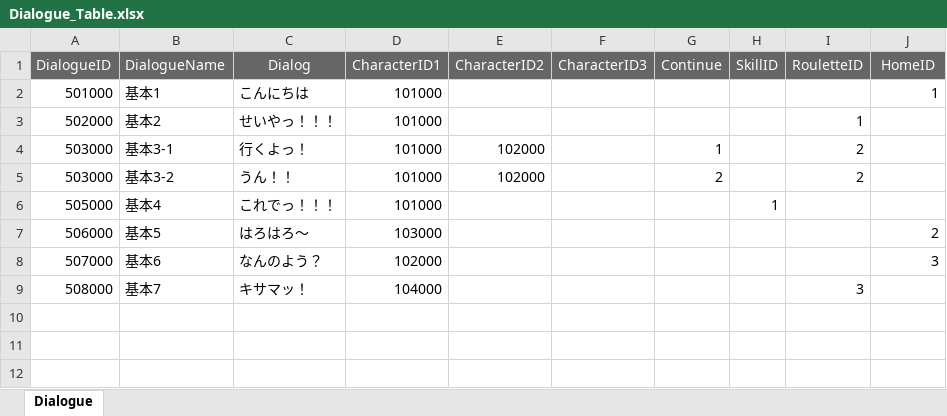
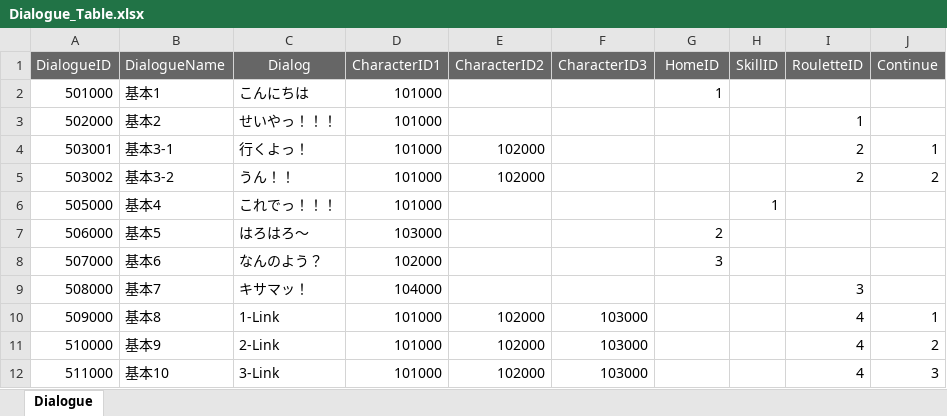
Before and after one commit to K-0865/F_Portfolio, an Excel workbook: Assets/DataTable/XlsFile/Dialogue_Table.xlsx, sheet Dialogue, drawn as a sheet; values as stored, in another font and other column widths than the file's, no borders; the diff names each change by its address in the sheet, - before the commit and + after, or states it on an @@ line.

Commit message:
Roulette書き始め

```diff
--- a/Assets/DataTable/XlsFile/Dialogue_Table.xlsx (sheet Dialogue)
+++ b/Assets/DataTable/XlsFile/Dialogue_Table.xlsx (sheet Dialogue)
-G1: Continue
+G1: HomeID
-J1: HomeID
+J1: Continue
-G2 (HomeID): (empty)
+G2 (HomeID): 1
-J2 (Continue): 1
+J2 (Continue): (empty)
-A4 (DialogueID): 503000
+A4 (DialogueID): 503001
-G4 (HomeID): 1
+G4 (HomeID): (empty)
-J4 (Continue): (empty)
+J4 (Continue): 1
-A5 (DialogueID): 503000
+A5 (DialogueID): 503002
-G5 (HomeID): 2
+G5 (HomeID): (empty)
-J5 (Continue): (empty)
+J5 (Continue): 2
-G7 (HomeID): (empty)
+G7 (HomeID): 2
-J7 (Continue): 2
+J7 (Continue): (empty)
-G8 (HomeID): (empty)
+G8 (HomeID): 3
-J8 (Continue): 3
+J8 (Continue): (empty)
+row 10: 509000 | 基本8 | 1-Link | 101000 | 102000 | 103000 |  |  | 4 | 1
+row 11: 510000 | 基本9 | 2-Link | 101000 | 102000 | 103000 |  |  | 4 | 2
+row 12: 511000 | 基本10 | 3-Link | 101000 | 102000 | 103000 |  |  | 4 | 3
```
Also changed, not shown: 8 other files.
